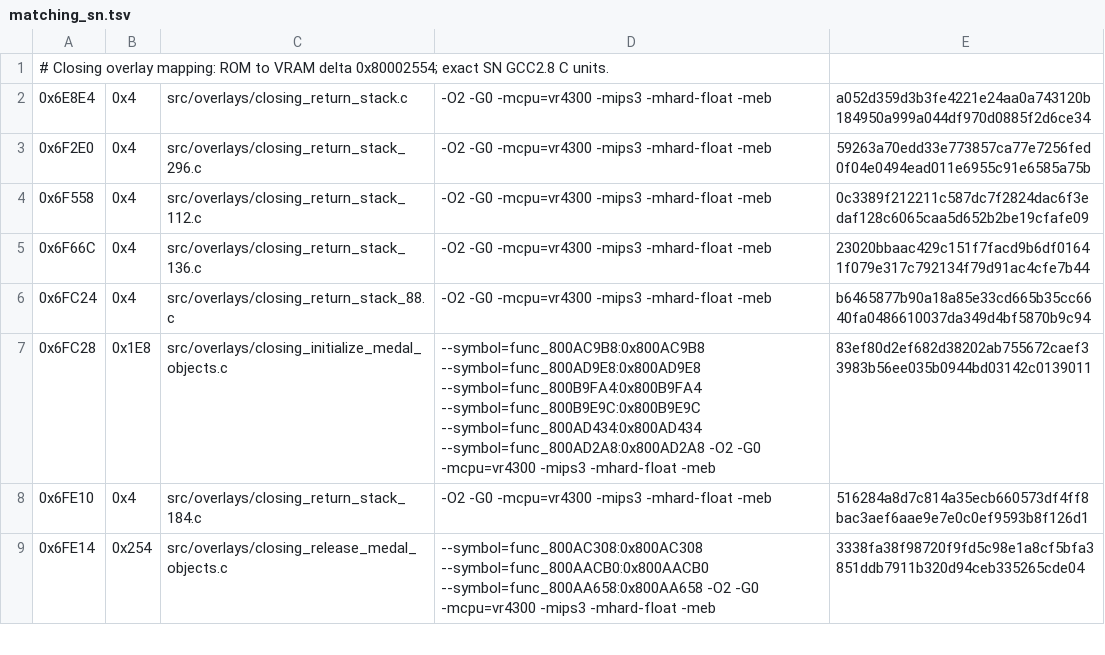
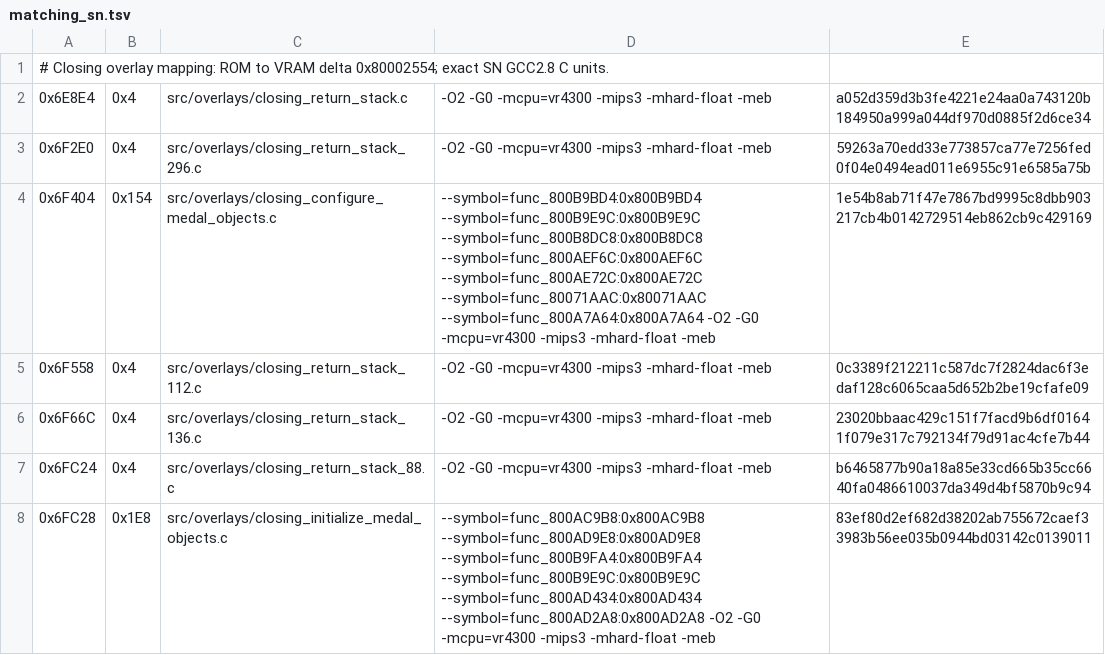
Before and after one commit to TheGh0stShip/Sydney-2000-N64-Prototype, a TSV file: config/overlay/closing/matching_sn.tsv, drawn as a sheet; only a part is shown; the shorter side is filled out with more unchanged rows; the diff names each change by its address in the sheet, - before the commit and + after, or states it on an @@ line.

Commit message:
Reconstruct closing medal configuration

```diff
--- a/config/overlay/closing/matching_sn.tsv
+++ b/config/overlay/closing/matching_sn.tsv
+row 4: 0x6F404 | 0x154 | src/overlays/closing_configure_medal_objects.c | --symbol=func_800B9BD4:0x800B9BD4 --symbol=func_800B9E9C:0x800B9E9C --symbol=func_800B8DC8:0x800B8DC8 --symbol=func_800AEF6C:0x800AEF6C --symbol=func_800AE72C:0x800AE72C --symbol=func_80071AAC:0x80071AAC --symbol=func_800A7A64:0x800A7A64 -O2 -G0 -mcpu=vr4300 -mips3 -mhard-float -meb | 1e54b8ab71f47e7867bd9995c8dbb903217cb4b0142729514eb862cb9c429169
```
Also changed, not shown: 4 other files.
